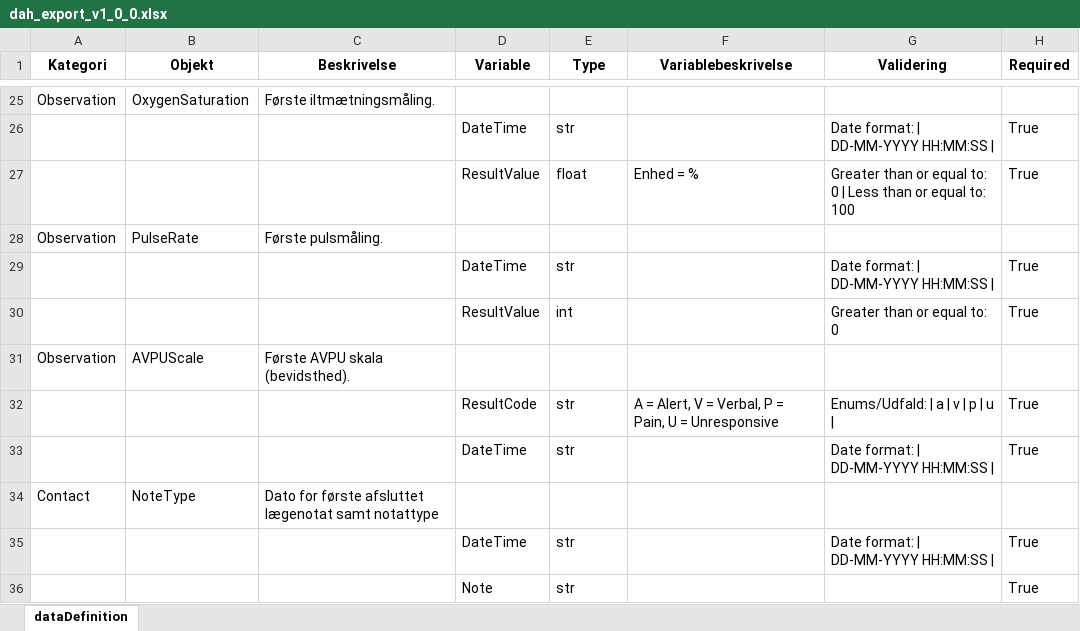
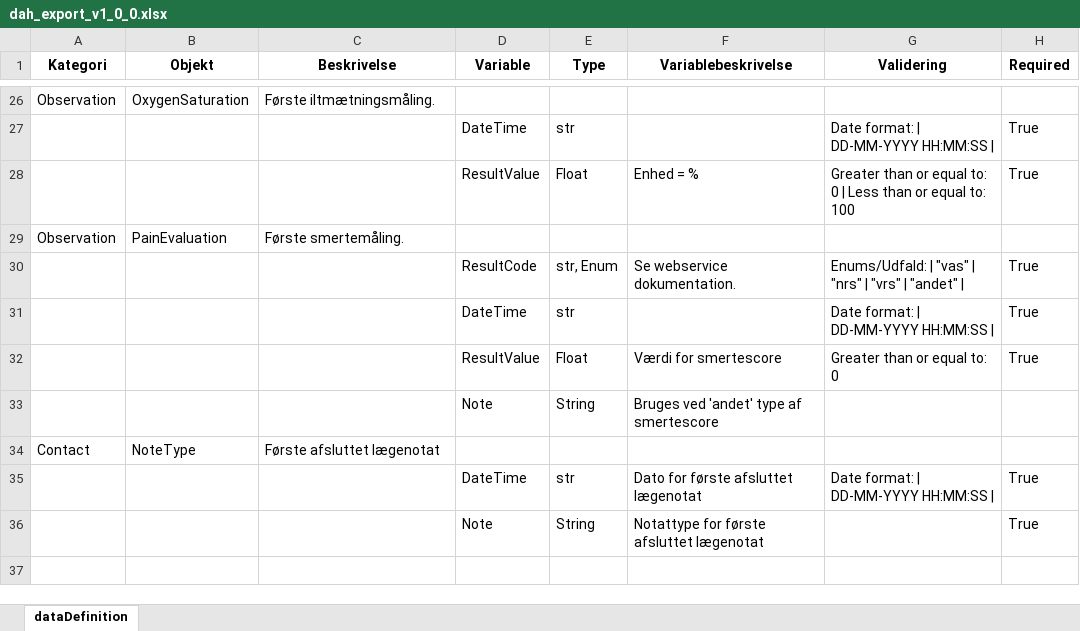
Before and after one commit to SUNDKdk/SundK.afdDI.Webservice.DAH.FoesteKontakt, an Excel workbook: dah_export_v1_0_0.xlsx, sheet dataDefinition, drawn as a sheet; only a part is shown, gaps mark what is left out; values as stored, in another font and other column widths than the file's, no borders; removed rows and columns are numbered as before the commit, all else as after; the diff covers the shown part only; the diff names each change by its address in the sheet, - before the commit and + after, or states it on an @@ line.

```diff
--- a/dah_export_v1_0_0.xlsx (sheet dataDefinition)
+++ b/dah_export_v1_0_0.xlsx (sheet dataDefinition)
-E28 (Type): float
+E28 (Type): Float
@@ row 28 moved to row 23: Observation @@
@@ row 20 moved to row 29: Observation @@
+row 30:  |  |  | ResultCode | str, Enum | Se webservice dokumentation. | Enums/Udfald: | "vas" | "nrs" | "vrs" | "andet" | | True
-E32 (Type): int
+E32 (Type): Float
-F32 (Variablebeskrivelse): (empty)
+F32 (Variablebeskrivelse): Værdi for smertescore
-row 31: Observation | AVPUScale | Første AVPU skala (bevidsthed).
-row 32:  |  |  | ResultCode | str | A = Alert, V = Verbal, P = Pain, U = Unresponsive | Enums/Udfald: | a | v | p | u | | True
@@ row 33 moved to row 24: DateTime @@
+row 33:  |  |  | Note | String | Bruges ved 'andet' type af smertescore
-C34 (Beskrivelse): Dato for første afsluttet lægenotat samt notattype
+C34 (Beskrivelse): Første afsluttet lægenotat
-F35 (Variablebeskrivelse): (empty)
+F35 (Variablebeskrivelse): Dato for første afsluttet lægenotat
-E36 (Type): str
+E36 (Type): String
-F36 (Variablebeskrivelse): (empty)
+F36 (Variablebeskrivelse): Notattype for første afsluttet lægenotat
```
Also changed, not shown: 7 added rows, 7 removed rows, 8 moved rows and 5 edited cells elsewhere in this sheet, 3 other files.
